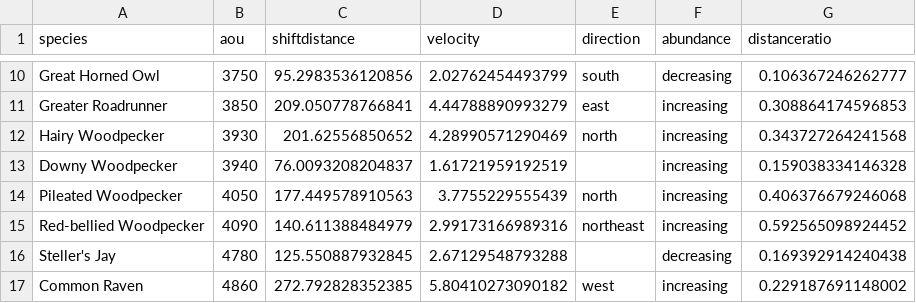
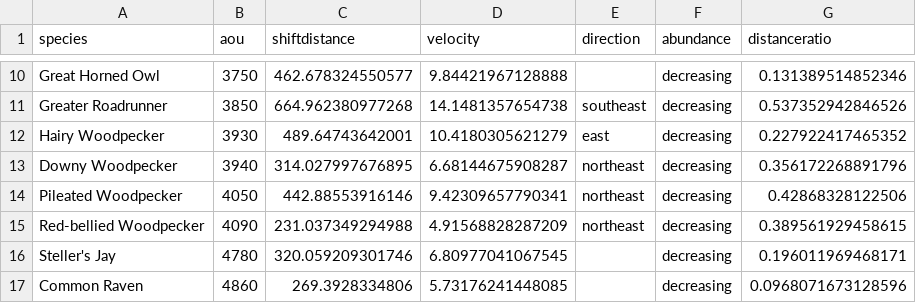
Before and after one commit to gdicecco/bbs-centroid, a CSV file: centroids-by-strata/results-strata-summarized.csv, drawn as a sheet; only a part is shown, gaps mark what is left out; the diff covers the shown part only.

```diff
--- a/centroids-by-strata/results-strata-summarized.csv
+++ b/centroids-by-strata/results-strata-summarized.csv
@@ -10,8 +10,8 @@
-"Great Horned Owl",3750,95.2983536120856,2.02762454493799,"south","decreasing",0.106367246262777
-"Greater Roadrunner",3850,209.050778766841,4.44788890993279,"east","increasing",0.308864174596853
-"Hairy Woodpecker",3930,201.62556850652,4.28990571290469,"north","increasing",0.343727264241568
-"Downy Woodpecker",3940,76.0093208204837,1.61721959192519,"","increasing",0.159038334146328
-"Pileated Woodpecker",4050,177.449578910563,3.7755229555439,"north","increasing",0.406376679246068
-"Red-bellied Woodpecker",4090,140.611388484979,2.99173166989316,"northeast","increasing",0.592565098924452
-"Steller's Jay",4780,125.550887932845,2.67129548793288,"","decreasing",0.169392914240438
-"Common Raven",4860,272.792828352385,5.80410273090182,"west","increasing",0.229187691148002
+"Great Horned Owl",3750,462.678324550577,9.84421967128888,"","decreasing",0.131389514852346
+"Greater Roadrunner",3850,664.962380977268,14.1481357654738,"southeast","decreasing",0.537352942846526
+"Hairy Woodpecker",3930,489.64743642001,10.4180305621279,"east","decreasing",0.227922417465352
+"Downy Woodpecker",3940,314.027997676895,6.68144675908287,"northeast","decreasing",0.356172268891796
+"Pileated Woodpecker",4050,442.88553916146,9.42309657790341,"northeast","decreasing",0.42868328122506
+"Red-bellied Woodpecker",4090,231.037349294988,4.91568828287209,"northeast","decreasing",0.389561929458615
+"Steller's Jay",4780,320.059209301746,6.80977041067545,"","decreasing",0.196011969468171
+"Common Raven",4860,269.3928334806,5.73176241448085,"","decreasing",0.0968071673128596
```
Also changed, not shown: 97 edited cells elsewhere in this file, centroids-by-grids/centroids-by-grids-results.csv, centroids-by-grids/results-grids-summarized.csv, 26 other files.
